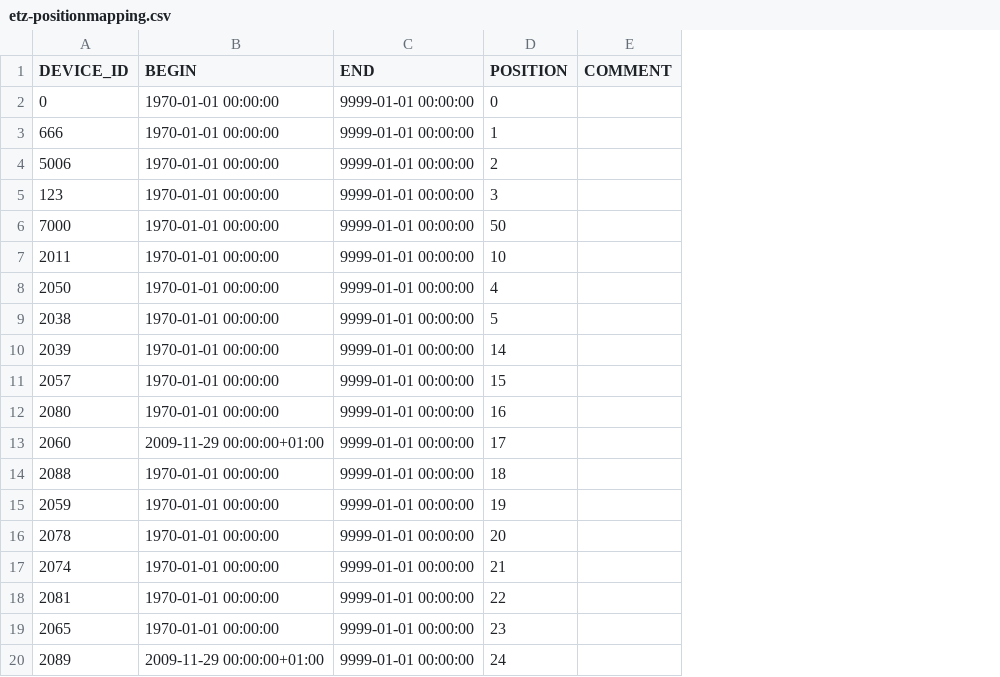
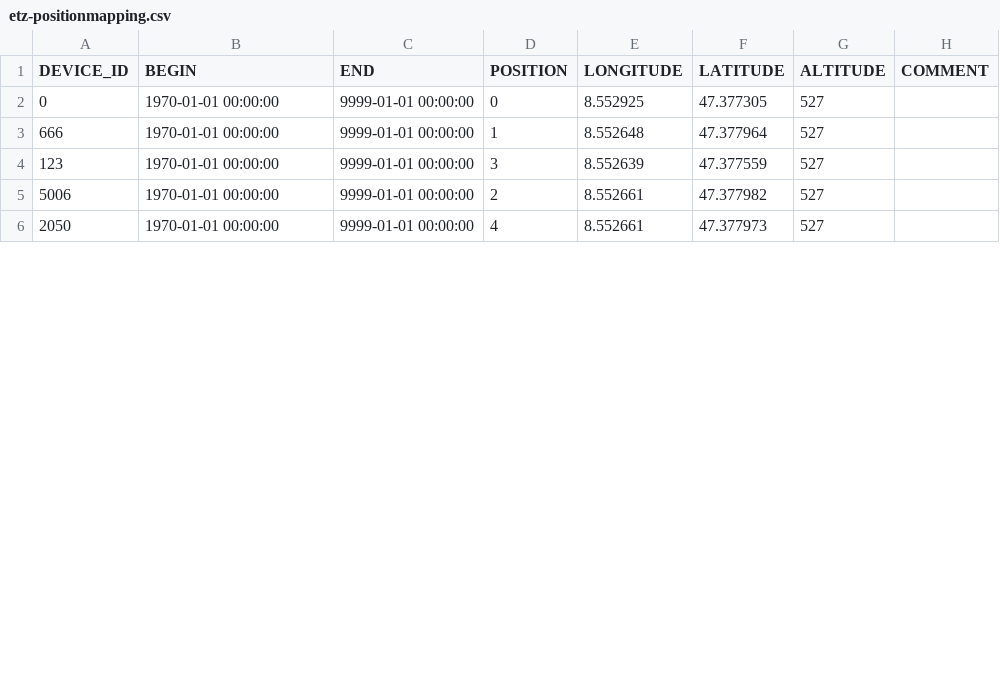
Before and after one commit to LSIR/gsn, a CSV file: gsn/conf/permasense/etz-positionmapping.csv, drawn as a sheet; only a part is shown; removed rows and columns are numbered as before the commit, all else as after; the diff covers the shown part only; the diff names each change by its address in the sheet, - before the commit and + after, or states it on an @@ line.

```diff
--- a/gsn/conf/permasense/etz-positionmapping.csv
+++ b/gsn/conf/permasense/etz-positionmapping.csv
+column E (LONGITUDE), rows 2-3: 8.552925 | 8.552648; rows 5-6: 8.552661 | 8.552661
+column F (LATITUDE), rows 2-3: 47.377305 | 47.377964; rows 5-6: 47.377982 | 47.377973
+column G (ALTITUDE), rows 2-3: 527 | 527; rows 5-6: 527 | 527
@@ row 5 moved to row 4: 123 @@
-row 6: 7000 | 1970-01-01 00:00:00 | 9999-01-01 00:00:00 | 50
-row 7: 2011 | 1970-01-01 00:00:00 | 9999-01-01 00:00:00 | 10
-row 9: 2038 | 1970-01-01 00:00:00 | 9999-01-01 00:00:00 | 5
-row 10: 2039 | 1970-01-01 00:00:00 | 9999-01-01 00:00:00 | 14
-row 11: 2057 | 1970-01-01 00:00:00 | 9999-01-01 00:00:00 | 15
-row 12: 2080 | 1970-01-01 00:00:00 | 9999-01-01 00:00:00 | 16
-row 13: 2060 | 2009-11-29 00:00:00+01:00 | 9999-01-01 00:00:00 | 17
-row 14: 2088 | 1970-01-01 00:00:00 | 9999-01-01 00:00:00 | 18
-row 15: 2059 | 1970-01-01 00:00:00 | 9999-01-01 00:00:00 | 19
-row 16: 2078 | 1970-01-01 00:00:00 | 9999-01-01 00:00:00 | 20
-row 17: 2074 | 1970-01-01 00:00:00 | 9999-01-01 00:00:00 | 21
-row 18: 2081 | 1970-01-01 00:00:00 | 9999-01-01 00:00:00 | 22
-row 19: 2065 | 1970-01-01 00:00:00 | 9999-01-01 00:00:00 | 23
-row 20: 2089 | 2009-11-29 00:00:00+01:00 | 9999-01-01 00:00:00 | 24
```
Also changed, not shown: 7 removed rows and 5 edited cells elsewhere in this file, gsn/conf/permasense/etz-sensormapping.csv, 7 other files.
